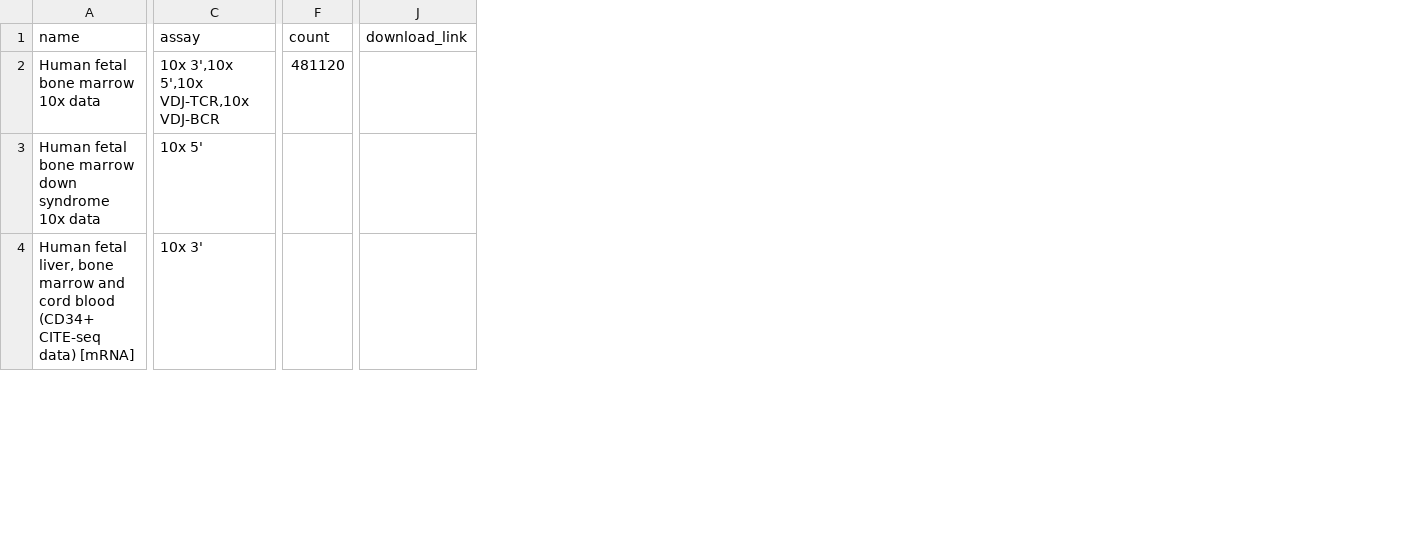
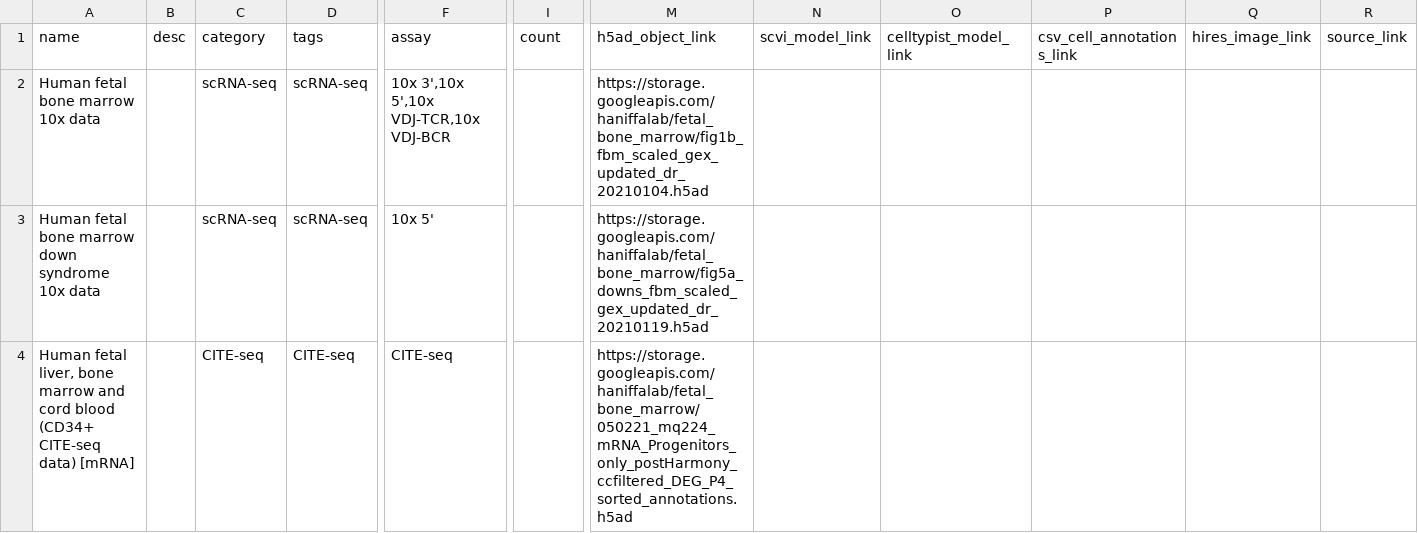
Before and after one commit to haniffalab/jekyll-hdca, a CSV file: _data/fetal-bone-marrow.csv, drawn as a sheet; only a part is shown, gaps mark what is left out; removed rows and columns are numbered as before the commit, all else as after; the diff covers the shown part only; the diff names each change by its address in the sheet, - before the commit and + after, or states it on an @@ line.

Commit message:
added source_link
updated datasets

```diff
--- a/_data/fetal-bone-marrow.csv
+++ b/_data/fetal-bone-marrow.csv
+column B (desc), empty
+column C (category), rows 2-4: scRNA-seq | scRNA-seq | CITE-seq
+column D (tags), rows 2-4: scRNA-seq | scRNA-seq | CITE-seq
-column J (download_link), empty
+column M (h5ad_object_link), rows 2-4: https://storage.googleapis.com/haniffalab/fetal_bone_marrow/fig1b_fbm_scaled_gex_updated_dr_20210104.h5ad | https://storage.googleapis.com/haniffalab/fetal_bone_marrow/fig5a_downs_fbm_scaled_gex_updated_dr_20210119.h5ad | https://storage.googleapis.com/haniffalab/fetal_bone_marrow/050221_mq224_mRNA_Progenitors_only_postHarmony_ccfiltered_DEG_P4_sorted_annotations.h5ad
+column N (scvi_model_link), empty
+column O (celltypist_model_link), empty
+column P (csv_cell_annotations_link), empty
+column Q (hires_image_link), empty
+column R (source_link), empty
-I2 (count): 481120
+I2 (count): (empty)
-F4 (assay): 10x 3'
+F4 (assay): CITE-seq
```
Also changed, not shown: 3 edited cells elsewhere in this file, _data/adult-diseased-skin.csv, _data/fetal-immune.csv, 6 other files.
